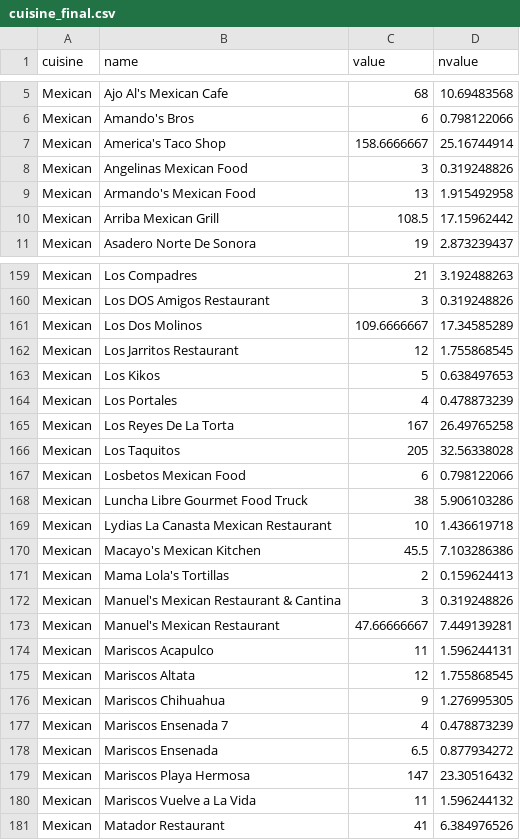
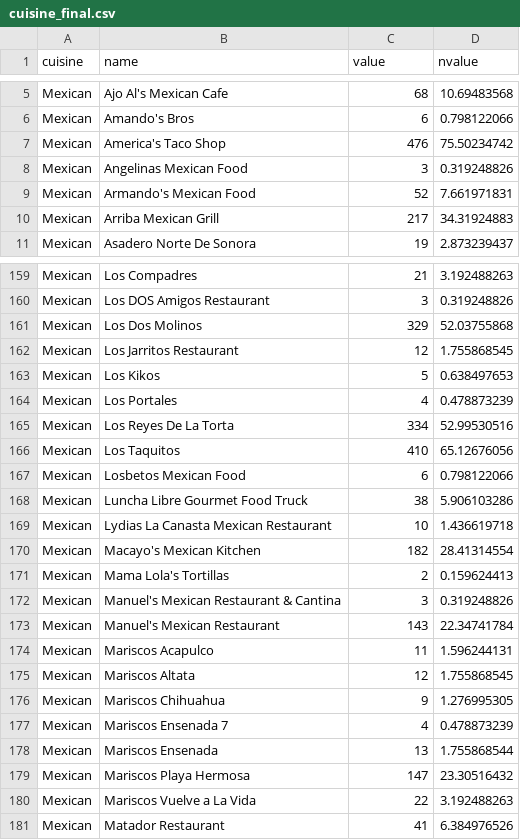
Before and after one commit to karthik-chandrasekar/PhoenixRestaurantVisualization, a CSV file: Clusters/cuisine_final.csv, drawn as a sheet; only a part is shown, gaps mark what is left out; the diff covers the shown part only.

Commit message:
Clusters updated
Data - Avg changed to Sum and Width,Height updated

```diff
--- a/Clusters/cuisine_final.csv
+++ b/Clusters/cuisine_final.csv
@@ -6,6 +6,6 @@ Mexican,Ajo Al's Mexican Cafe,68,10.69483568
 Mexican,Amando's Bros,6,0.798122066
-Mexican,America's Taco Shop,158.6666667,25.16744914
+Mexican,America's Taco Shop,476,75.50234742
 Mexican,Angelinas Mexican Food,3,0.319248826
-Mexican,Armando's Mexican Food,13,1.915492958
-Mexican,Arriba Mexican Grill,108.5,17.15962442
+Mexican,Armando's Mexican Food,52,7.661971831
+Mexican,Arriba Mexican Grill,217,34.31924883
 Mexican,Asadero Norte De Sonora,19,2.873239437
@@ -160,3 +160,3 @@ Mexican,Los Compadres,21,3.192488263
 Mexican,Los DOS Amigos Restaurant,3,0.319248826
-Mexican,Los Dos Molinos,109.6666667,17.34585289
+Mexican,Los Dos Molinos,329,52.03755868
 Mexican,Los Jarritos Restaurant,12,1.755868545
@@ -164,4 +164,4 @@ Mexican,Los Kikos,5,0.638497653
 Mexican,Los Portales,4,0.478873239
-Mexican,Los Reyes De La Torta,167,26.49765258
-Mexican,Los Taquitos,205,32.56338028
+Mexican,Los Reyes De La Torta,334,52.99530516
+Mexican,Los Taquitos,410,65.12676056
 Mexican,Losbetos Mexican Food,6,0.798122066
@@ -169,6 +169,6 @@ Mexican,Luncha Libre Gourmet Food Truck,38,5.906103286
 Mexican,Lydias La Canasta  Mexican Restaurant,10,1.436619718
-Mexican,Macayo's Mexican Kitchen,45.5,7.103286386
+Mexican,Macayo's Mexican Kitchen,182,28.41314554
 Mexican,Mama Lola's Tortillas,2,0.159624413
 Mexican,Manuel's Mexican Restaurant & Cantina,3,0.319248826
-Mexican,Manuel's Mexican Restaurant,47.66666667,7.449139281
+Mexican,Manuel's Mexican Restaurant,143,22.34741784
 Mexican,Mariscos Acapulco,11,1.596244131
@@ -177,5 +177,5 @@ Mexican,Mariscos Chihuahua,9,1.276995305
 Mexican,Mariscos Ensenada 7,4,0.478873239
-Mexican,Mariscos Ensenada,6.5,0.877934272
+Mexican,Mariscos Ensenada,13,1.755868544
 Mexican,Mariscos Playa Hermosa,147,23.30516432
-Mexican,Mariscos Vuelve a La Vida,11,1.596244132
+Mexican,Mariscos Vuelve a La Vida,22,3.192488263
 Mexican,Matador Restaurant,41,6.384976526
```
Also changed, not shown: 174 edited cells elsewhere in this file, 1 other file.
